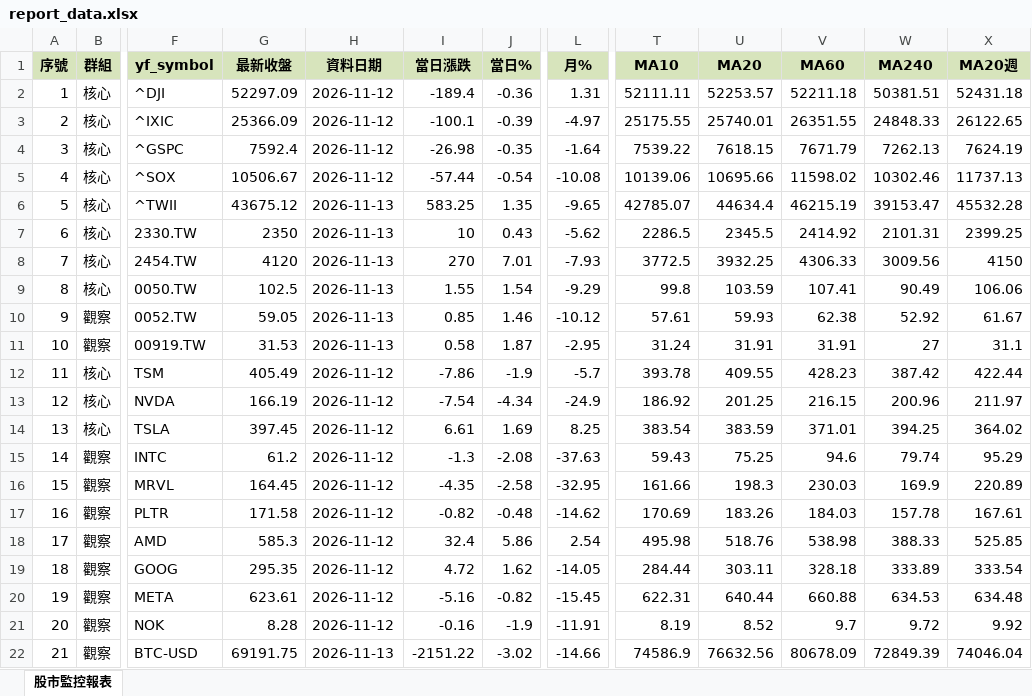
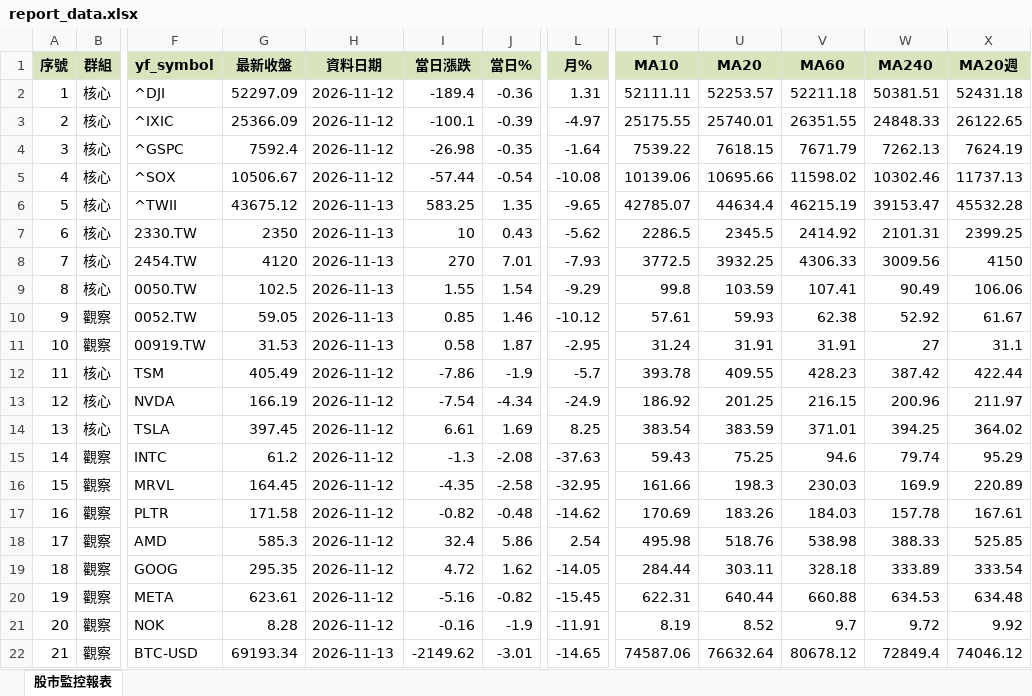
Before and after one commit to ckliu60/stock-monitor, an Excel workbook: report_data.xlsx, sheet 股市監控報表, drawn as a sheet; only a part is shown, gaps mark what is left out; values as stored, in another font and other column widths than the file's, no borders; conditional formats not drawn; the diff names each change by its address in the sheet, - before the commit and + after, or states it on an @@ line.

```diff
--- a/report_data.xlsx (sheet 股市監控報表)
+++ b/report_data.xlsx (sheet 股市監控報表)
-G22 (最新收盤): 69191.75
+G22 (最新收盤): 69193.34
-I22 (當日漲跌): -2151.22
+I22 (當日漲跌): -2149.62
-J22 (當日%): -3.02
+J22 (當日%): -3.01
-L22 (月%): -14.66
+L22 (月%): -14.65
-T22 (MA10): 74586.9
+T22 (MA10): 74587.06
-U22 (MA20): 76632.56
+U22 (MA20): 76632.64
-V22 (MA60): 80678.09
+V22 (MA60): 80678.12
-W22 (MA240): 72849.39
+W22 (MA240): 72849.4
-X22 (MA20週): 74046.04
+X22 (MA20週): 74046.12
```
Also changed, not shown: 1 other file.
